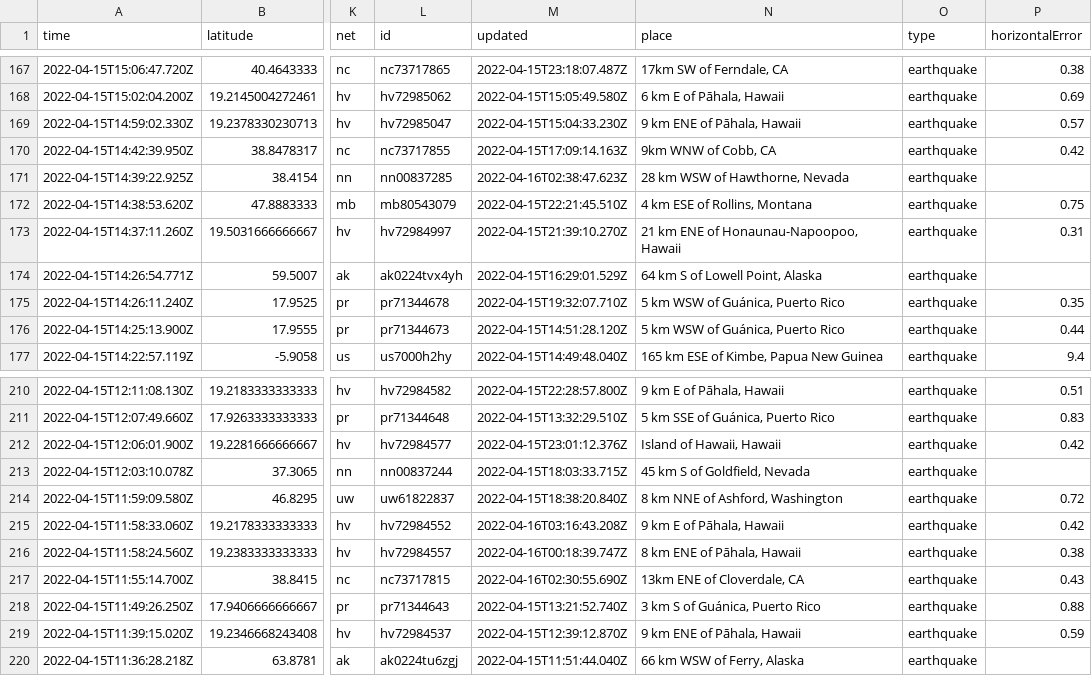
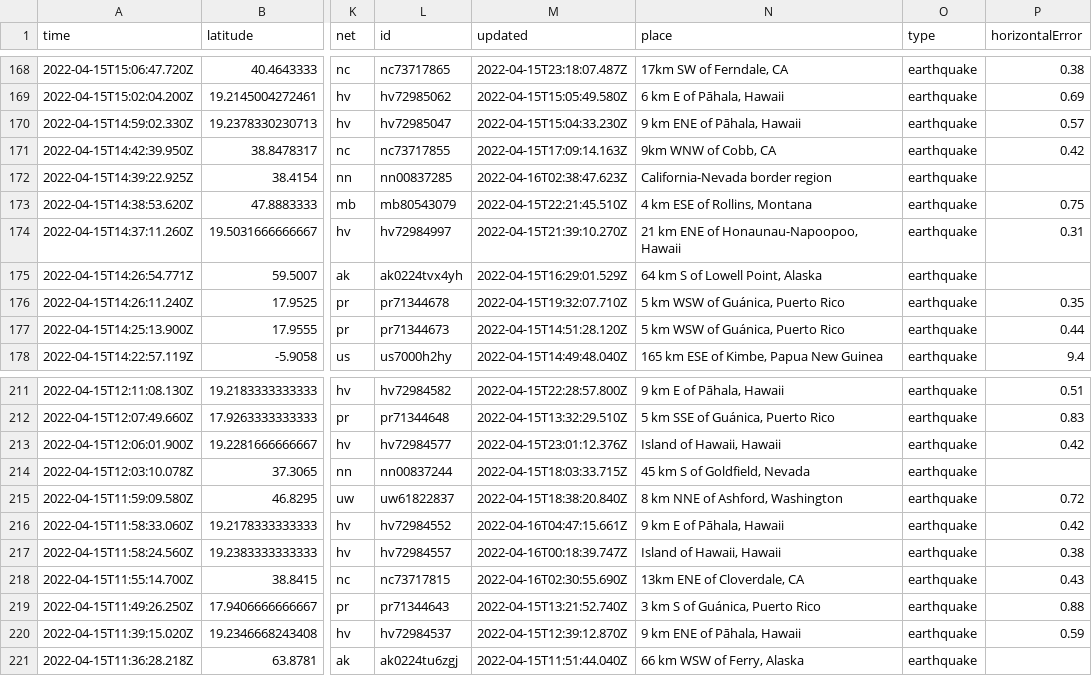
Before and after one commit to awallender/nicar22-github-actions, a CSV file: usgs_current.csv, drawn as a sheet; only a part is shown, gaps mark what is left out; addresses are those after the commit; the diff covers the shown part only; the diff names each change by its address in the sheet, - before the commit and + after, or states it on an @@ line.

```diff
--- a/usgs_current.csv
+++ b/usgs_current.csv
-N172 (place): 28 km WSW of Hawthorne, Nevada
+N172 (place): California-Nevada border region
-M216 (updated): 2022-04-16T03:16:43.208Z
+M216 (updated): 2022-04-16T04:47:15.661Z
-N217 (place): 8 km ENE of Pāhala, Hawaii
+N217 (place): Island of Hawaii, Hawaii
```
Also changed, not shown: 2 added rows, 4 removed rows and 4 edited cells elsewhere in this file, 1 other file.
